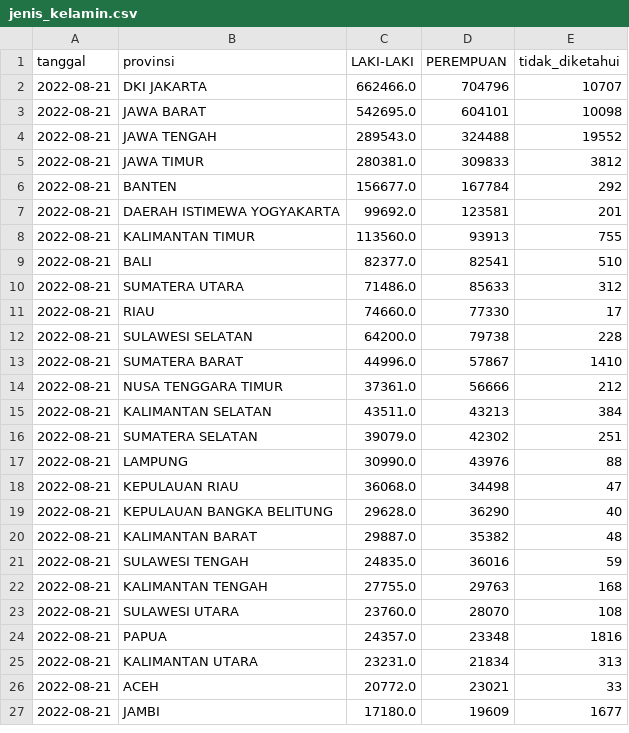
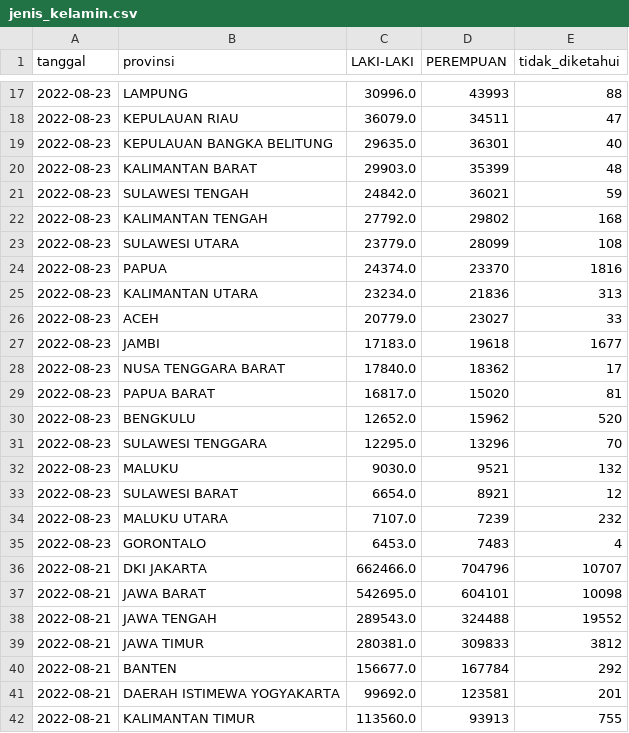
Before and after one commit to zakiego/data-sebaran-covid19goid, a CSV file: nasional/jenis_kelamin.csv, drawn as a sheet; only a part is shown, gaps mark what is left out; the shorter side is filled out with more unchanged rows; the diff covers the shown part only.

```diff
--- a/nasional/jenis_kelamin.csv
+++ b/nasional/jenis_kelamin.csv
@@ -2 +17,20 @@ tanggal,provinsi,LAKI-LAKI,PEREMPUAN,tidak_diketahui
+2022-08-23,LAMPUNG,30996.0,43993,88
+2022-08-23,KEPULAUAN RIAU,36079.0,34511,47
+2022-08-23,KEPULAUAN BANGKA BELITUNG,29635.0,36301,40
+2022-08-23,KALIMANTAN BARAT,29903.0,35399,48
+2022-08-23,SULAWESI TENGAH,24842.0,36021,59
+2022-08-23,KALIMANTAN TENGAH,27792.0,29802,168
+2022-08-23,SULAWESI UTARA,23779.0,28099,108
+2022-08-23,PAPUA,24374.0,23370,1816
+2022-08-23,KALIMANTAN UTARA,23234.0,21836,313
+2022-08-23,ACEH,20779.0,23027,33
+2022-08-23,JAMBI,17183.0,19618,1677
+2022-08-23,NUSA TENGGARA BARAT,17840.0,18362,17
+2022-08-23,PAPUA BARAT,16817.0,15020,81
+2022-08-23,BENGKULU,12652.0,15962,520
+2022-08-23,SULAWESI TENGGARA,12295.0,13296,70
+2022-08-23,MALUKU,9030.0,9521,132
+2022-08-23,SULAWESI BARAT,6654.0,8921,12
+2022-08-23,MALUKU UTARA,7107.0,7239,232
+2022-08-23,GORONTALO,6453.0,7483,4
 2022-08-21,DKI JAKARTA,662466.0,704796,10707
```
Also changed, not shown: 15 added rows elsewhere in this file, nasional/usia.csv, provinsi/BENGKULU.csv, 37 other files.
